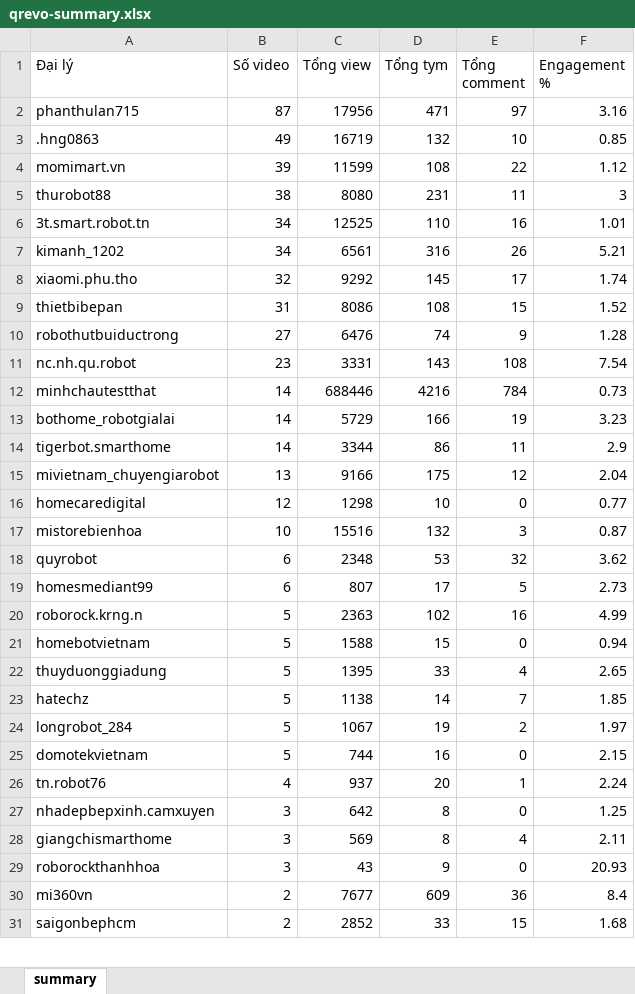
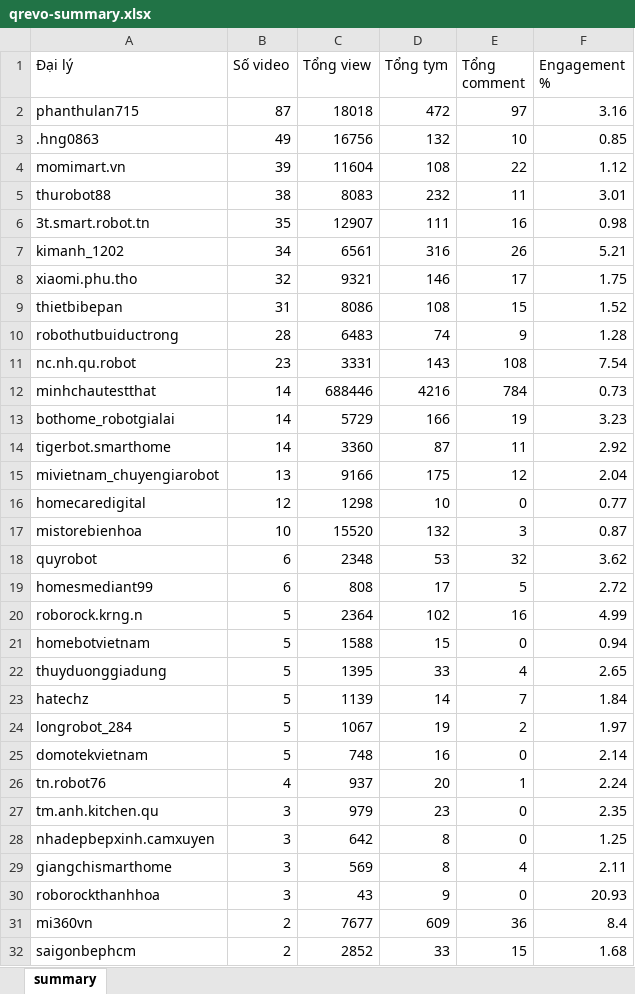
Before and after one commit to tuananh-din/tiktok-dealer-tracker, an Excel workbook: output/qrevo-summary.xlsx, sheet summary, drawn as a sheet; only a part is shown; values as stored, in another font and other column widths than the file's, no borders; the diff covers the shown part only; the diff names each change by its address in the sheet, - before the commit and + after, or states it on an @@ line.

```diff
--- a/output/qrevo-summary.xlsx (sheet summary)
+++ b/output/qrevo-summary.xlsx (sheet summary)
-C2 (Tổng view): 17956
+C2 (Tổng view): 18018
-D2 (Tổng tym): 471
+D2 (Tổng tym): 472
-C3 (Tổng view): 16719
+C3 (Tổng view): 16756
-C4 (Tổng view): 11599
+C4 (Tổng view): 11604
-C5 (Tổng view): 8080
+C5 (Tổng view): 8083
-D5 (Tổng tym): 231
+D5 (Tổng tym): 232
-F5 (Engagement %): 3
+F5 (Engagement %): 3.01
-B6 (Số video): 34
+B6 (Số video): 35
-C6 (Tổng view): 12525
+C6 (Tổng view): 12907
-D6 (Tổng tym): 110
+D6 (Tổng tym): 111
-F6 (Engagement %): 1.01
+F6 (Engagement %): 0.98
-C8 (Tổng view): 9292
+C8 (Tổng view): 9321
-D8 (Tổng tym): 145
+D8 (Tổng tym): 146
-F8 (Engagement %): 1.74
+F8 (Engagement %): 1.75
-B10 (Số video): 27
+B10 (Số video): 28
-C10 (Tổng view): 6476
+C10 (Tổng view): 6483
-C14 (Tổng view): 3344
+C14 (Tổng view): 3360
-D14 (Tổng tym): 86
+D14 (Tổng tym): 87
-F14 (Engagement %): 2.9
+F14 (Engagement %): 2.92
-C17 (Tổng view): 15516
+C17 (Tổng view): 15520
-C19 (Tổng view): 807
+C19 (Tổng view): 808
-F19 (Engagement %): 2.73
+F19 (Engagement %): 2.72
-C20 (Tổng view): 2363
+C20 (Tổng view): 2364
-C23 (Tổng view): 1138
+C23 (Tổng view): 1139
-F23 (Engagement %): 1.85
+F23 (Engagement %): 1.84
-C25 (Tổng view): 744
+C25 (Tổng view): 748
-F25 (Engagement %): 2.15
+F25 (Engagement %): 2.14
+row 27: tm.anh.kitchen.qu | 3 | 979 | 23 | 0 | 2.35
```
Also changed, not shown: 1 removed row and 3 edited cells elsewhere in this sheet, output/qrevo-videos.xlsx, 8 other files.
